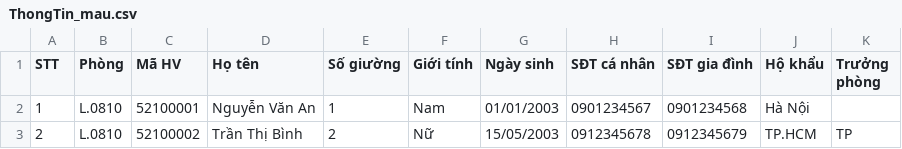
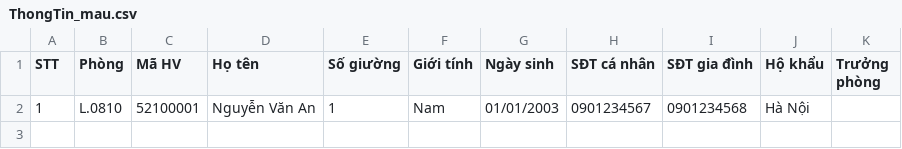
Before and after one commit to nhanhuutran007/UniDorm, a CSV file: assets/templates/ThongTin_mau.csv, drawn as a sheet; the diff names each change by its address in the sheet, - before the commit and + after, or states it on an @@ line.

```diff
--- a/assets/templates/ThongTin_mau.csv
+++ b/assets/templates/ThongTin_mau.csv
-row 3: 2 | L.0810 | 52100002 | Trần Thị Bình | 2 | Nữ | 15/05/2003 | 0912345678 | 0912345679 | TP.HCM | TP
```
Also changed, not shown: 1 other file.
